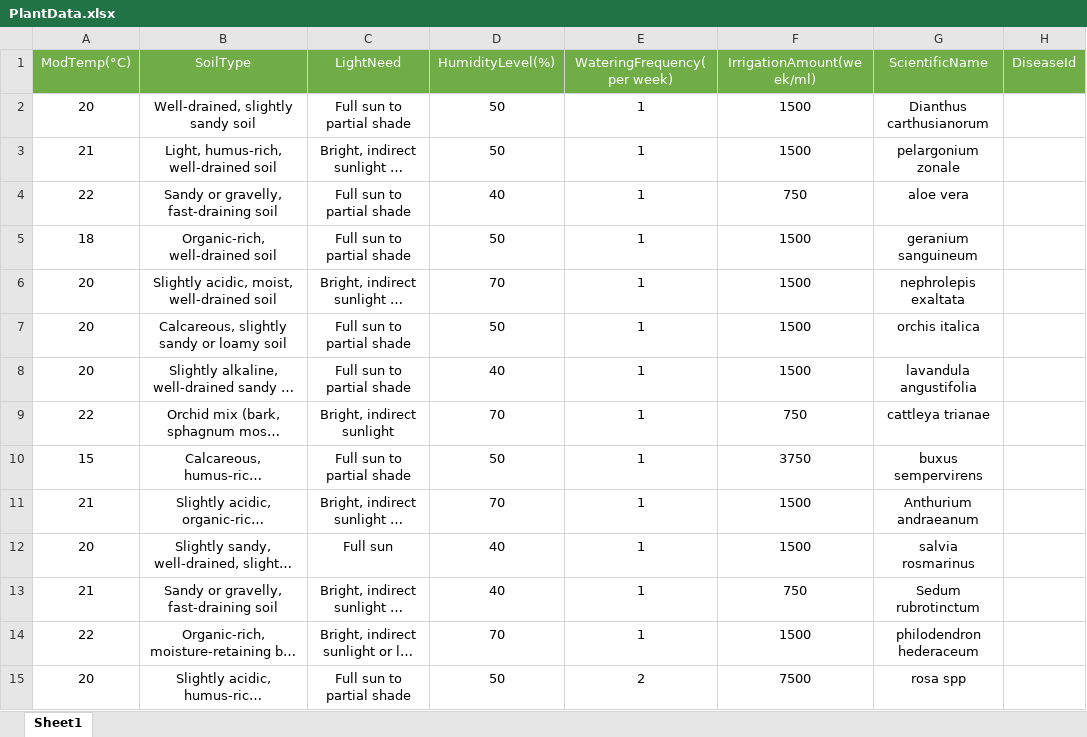
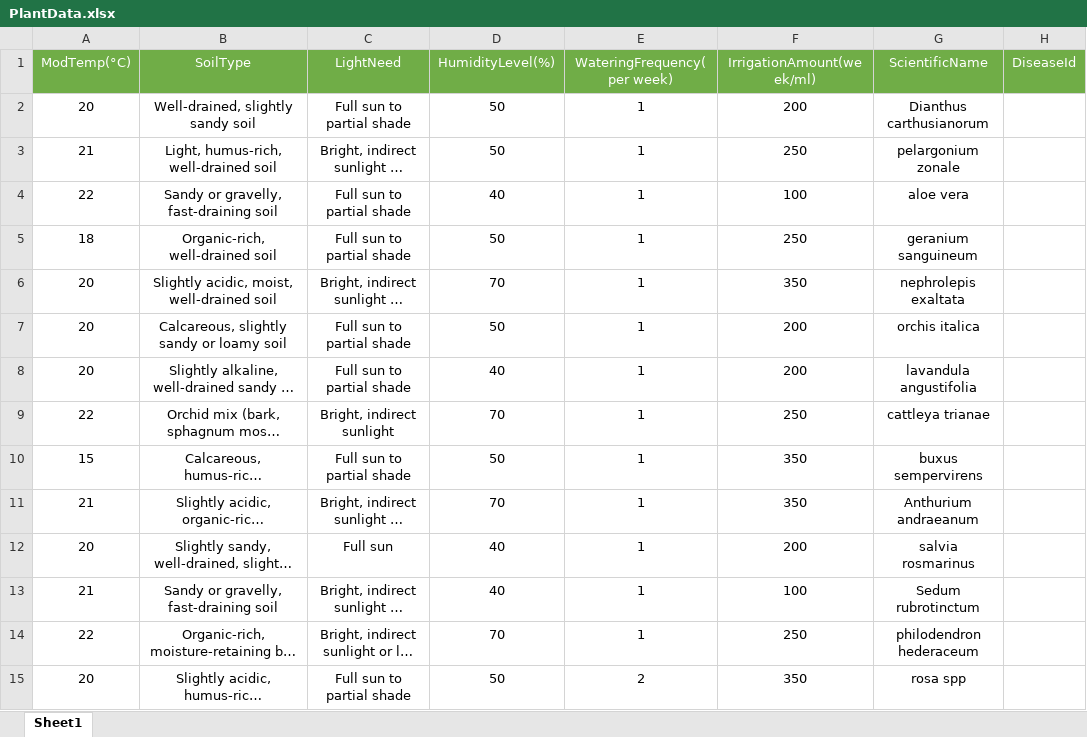
Before and after one commit to quadfart/CMPE494, an Excel workbook: PlanAppAPI/PlanAppAPI/Seeds/PlantData.xlsx, sheet Sheet1, drawn as a sheet; only a part is shown; long unchanged cells end in …; values as stored, in another font and other column widths than the file's, no borders; the diff covers the shown part only; the diff names each change by its address in the sheet, - before the commit and + after, or states it on an @@ line.

Commit message:
data update

```diff
--- a/PlanAppAPI/PlanAppAPI/Seeds/PlantData.xlsx (sheet Sheet1)
+++ b/PlanAppAPI/PlanAppAPI/Seeds/PlantData.xlsx (sheet Sheet1)
-F2 (IrrigationAmount(week/ml)): 1500
+F2 (IrrigationAmount(week/ml)): 200
-F3 (IrrigationAmount(week/ml)): 1500
+F3 (IrrigationAmount(week/ml)): 250
-F4 (IrrigationAmount(week/ml)): 750
+F4 (IrrigationAmount(week/ml)): 100
-F5 (IrrigationAmount(week/ml)): 1500
+F5 (IrrigationAmount(week/ml)): 250
-F6 (IrrigationAmount(week/ml)): 1500
+F6 (IrrigationAmount(week/ml)): 350
-F7:F8 (IrrigationAmount(week/ml)): 1500
+F7:F8 (IrrigationAmount(week/ml)): 200
-F9 (IrrigationAmount(week/ml)): 750
+F9 (IrrigationAmount(week/ml)): 250
-F10 (IrrigationAmount(week/ml)): 3750
+F10 (IrrigationAmount(week/ml)): 350
-F11 (IrrigationAmount(week/ml)): 1500
+F11 (IrrigationAmount(week/ml)): 350
-F12 (IrrigationAmount(week/ml)): 1500
+F12 (IrrigationAmount(week/ml)): 200
-F13 (IrrigationAmount(week/ml)): 750
+F13 (IrrigationAmount(week/ml)): 100
-F14 (IrrigationAmount(week/ml)): 1500
+F14 (IrrigationAmount(week/ml)): 250
-F15 (IrrigationAmount(week/ml)): 7500
+F15 (IrrigationAmount(week/ml)): 350
```
Also changed, not shown: 40 edited cells elsewhere in this sheet.
